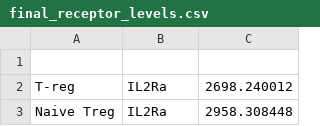
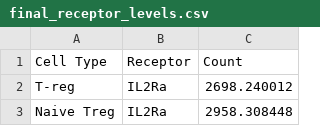
Before and after one commit to meyer-lab/cell-selective-ligands, a CSV file: selecv/data/final_receptor_levels.csv, drawn as a sheet; only a part is shown.

Commit message:
FixData (#6)

```diff
--- a/selecv/data/final_receptor_levels.csv
+++ b/selecv/data/final_receptor_levels.csv
@@ -1,2 +1,2 @@
-
+Cell Type,Receptor,Count
 T-reg,IL2Ra,2698.240012
```
